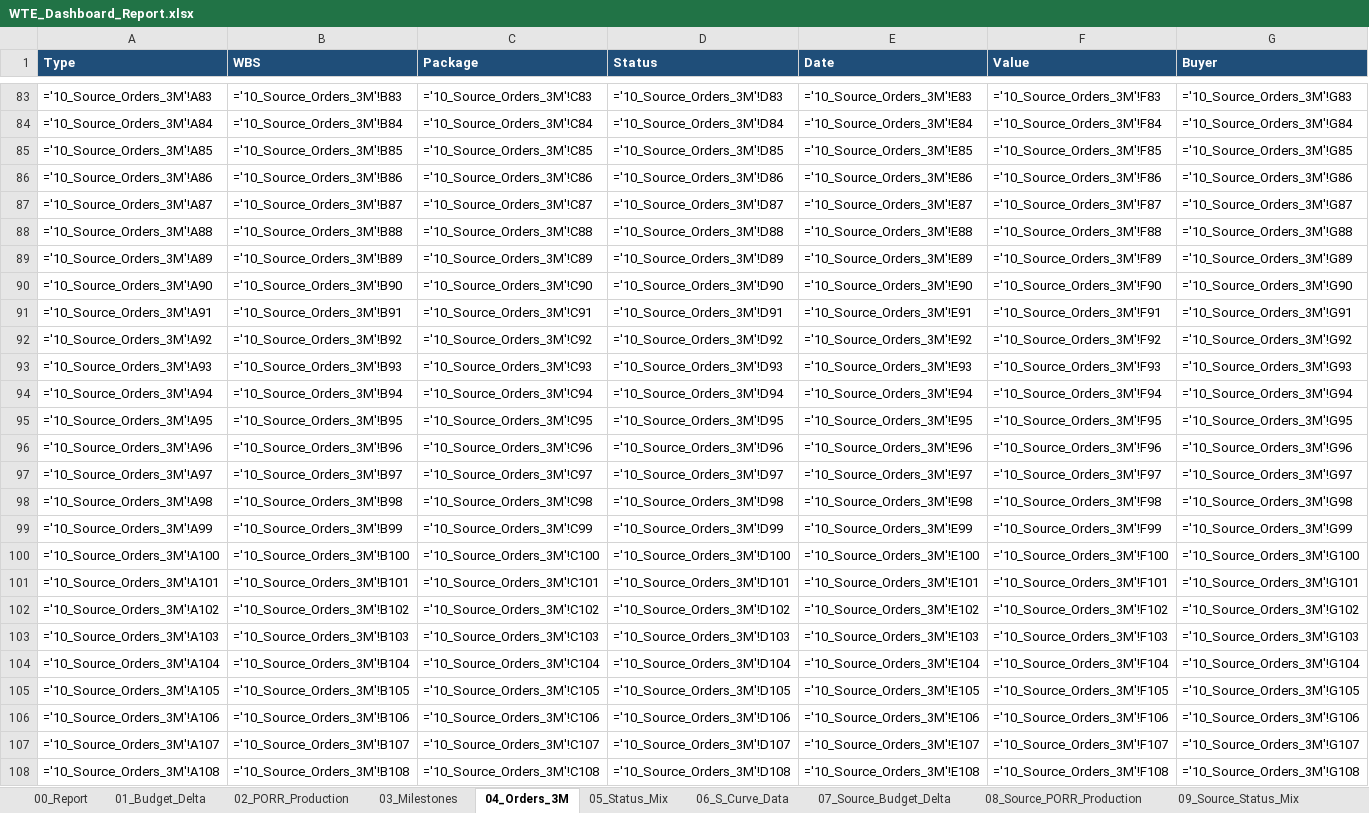
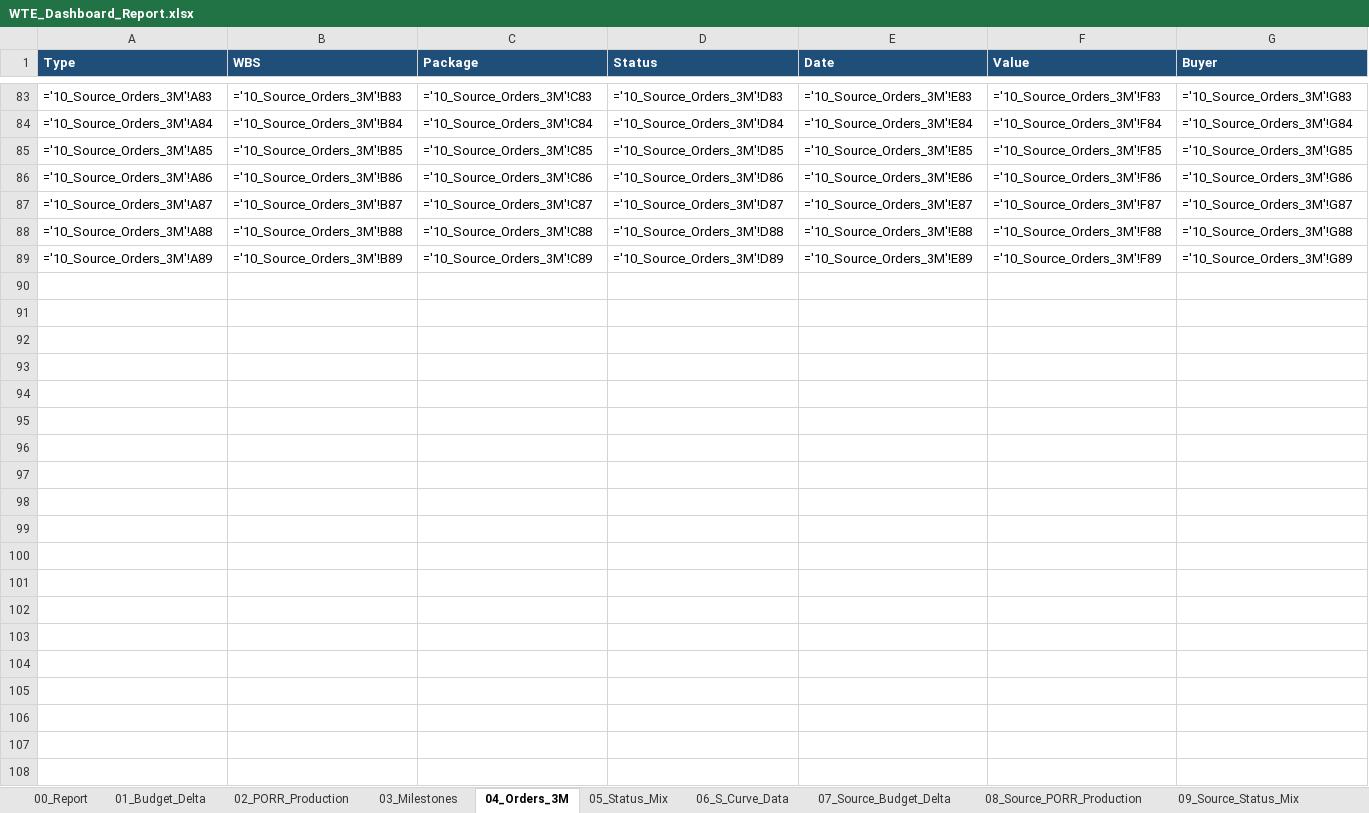
Before and after one commit to aldotermomeccanica-bit/wte-dashboard-wloclawek, an Excel workbook: docs/reports/WTE_Dashboard_Report.xlsx, sheet 04_Orders_3M, drawn as a sheet; only a part is shown, gaps mark what is left out; values as stored, in another font and other column widths than the file's, no borders; formulas without a stored value are shown as written; the diff covers the shown part only; the diff names each change by its address in the sheet, - before the commit and + after, or states it on an @@ line.

```diff
--- a/docs/reports/WTE_Dashboard_Report.xlsx (sheet 04_Orders_3M)
+++ b/docs/reports/WTE_Dashboard_Report.xlsx (sheet 04_Orders_3M)
-row 90: ='10_Source_Orders_3M'!A90 | ='10_Source_Orders_3M'!B90 | ='10_Source_Orders_3M'!C90 | ='10_Source_Orders_3M'!D90 | ='10_Source_Orders_3M'!E90 | ='10_Source_Orders_3M'!F90 | ='10_Source_Orders_3M'!G90
-row 91: ='10_Source_Orders_3M'!A91 | ='10_Source_Orders_3M'!B91 | ='10_Source_Orders_3M'!C91 | ='10_Source_Orders_3M'!D91 | ='10_Source_Orders_3M'!E91 | ='10_Source_Orders_3M'!F91 | ='10_Source_Orders_3M'!G91
-row 92: ='10_Source_Orders_3M'!A92 | ='10_Source_Orders_3M'!B92 | ='10_Source_Orders_3M'!C92 | ='10_Source_Orders_3M'!D92 | ='10_Source_Orders_3M'!E92 | ='10_Source_Orders_3M'!F92 | ='10_Source_Orders_3M'!G92
-row 93: ='10_Source_Orders_3M'!A93 | ='10_Source_Orders_3M'!B93 | ='10_Source_Orders_3M'!C93 | ='10_Source_Orders_3M'!D93 | ='10_Source_Orders_3M'!E93 | ='10_Source_Orders_3M'!F93 | ='10_Source_Orders_3M'!G93
-row 94: ='10_Source_Orders_3M'!A94 | ='10_Source_Orders_3M'!B94 | ='10_Source_Orders_3M'!C94 | ='10_Source_Orders_3M'!D94 | ='10_Source_Orders_3M'!E94 | ='10_Source_Orders_3M'!F94 | ='10_Source_Orders_3M'!G94
-row 95: ='10_Source_Orders_3M'!A95 | ='10_Source_Orders_3M'!B95 | ='10_Source_Orders_3M'!C95 | ='10_Source_Orders_3M'!D95 | ='10_Source_Orders_3M'!E95 | ='10_Source_Orders_3M'!F95 | ='10_Source_Orders_3M'!G95
-row 96: ='10_Source_Orders_3M'!A96 | ='10_Source_Orders_3M'!B96 | ='10_Source_Orders_3M'!C96 | ='10_Source_Orders_3M'!D96 | ='10_Source_Orders_3M'!E96 | ='10_Source_Orders_3M'!F96 | ='10_Source_Orders_3M'!G96
-row 97: ='10_Source_Orders_3M'!A97 | ='10_Source_Orders_3M'!B97 | ='10_Source_Orders_3M'!C97 | ='10_Source_Orders_3M'!D97 | ='10_Source_Orders_3M'!E97 | ='10_Source_Orders_3M'!F97 | ='10_Source_Orders_3M'!G97
-row 98: ='10_Source_Orders_3M'!A98 | ='10_Source_Orders_3M'!B98 | ='10_Source_Orders_3M'!C98 | ='10_Source_Orders_3M'!D98 | ='10_Source_Orders_3M'!E98 | ='10_Source_Orders_3M'!F98 | ='10_Source_Orders_3M'!G98
-row 99: ='10_Source_Orders_3M'!A99 | ='10_Source_Orders_3M'!B99 | ='10_Source_Orders_3M'!C99 | ='10_Source_Orders_3M'!D99 | ='10_Source_Orders_3M'!E99 | ='10_Source_Orders_3M'!F99 | ='10_Source_Orders_3M'!G99
-row 100: ='10_Source_Orders_3M'!A100 | ='10_Source_Orders_3M'!B100 | ='10_Source_Orders_3M'!C100 | ='10_Source_Orders_3M'!D100 | ='10_Source_Orders_3M'!E100 | ='10_Source_Orders_3M'!F100 | ='10_Source_Orders_3M'!G100
-row 101: ='10_Source_Orders_3M'!A101 | ='10_Source_Orders_3M'!B101 | ='10_Source_Orders_3M'!C101 | ='10_Source_Orders_3M'!D101 | ='10_Source_Orders_3M'!E101 | ='10_Source_Orders_3M'!F101 | ='10_Source_Orders_3M'!G101
-row 102: ='10_Source_Orders_3M'!A102 | ='10_Source_Orders_3M'!B102 | ='10_Source_Orders_3M'!C102 | ='10_Source_Orders_3M'!D102 | ='10_Source_Orders_3M'!E102 | ='10_Source_Orders_3M'!F102 | ='10_Source_Orders_3M'!G102
-row 103: ='10_Source_Orders_3M'!A103 | ='10_Source_Orders_3M'!B103 | ='10_Source_Orders_3M'!C103 | ='10_Source_Orders_3M'!D103 | ='10_Source_Orders_3M'!E103 | ='10_Source_Orders_3M'!F103 | ='10_Source_Orders_3M'!G103
-row 104: ='10_Source_Orders_3M'!A104 | ='10_Source_Orders_3M'!B104 | ='10_Source_Orders_3M'!C104 | ='10_Source_Orders_3M'!D104 | ='10_Source_Orders_3M'!E104 | ='10_Source_Orders_3M'!F104 | ='10_Source_Orders_3M'!G104
-row 105: ='10_Source_Orders_3M'!A105 | ='10_Source_Orders_3M'!B105 | ='10_Source_Orders_3M'!C105 | ='10_Source_Orders_3M'!D105 | ='10_Source_Orders_3M'!E105 | ='10_Source_Orders_3M'!F105 | ='10_Source_Orders_3M'!G105
-row 106: ='10_Source_Orders_3M'!A106 | ='10_Source_Orders_3M'!B106 | ='10_Source_Orders_3M'!C106 | ='10_Source_Orders_3M'!D106 | ='10_Source_Orders_3M'!E106 | ='10_Source_Orders_3M'!F106 | ='10_Source_Orders_3M'!G106
-row 107: ='10_Source_Orders_3M'!A107 | ='10_Source_Orders_3M'!B107 | ='10_Source_Orders_3M'!C107 | ='10_Source_Orders_3M'!D107 | ='10_Source_Orders_3M'!E107 | ='10_Source_Orders_3M'!F107 | ='10_Source_Orders_3M'!G107
-row 108: ='10_Source_Orders_3M'!A108 | ='10_Source_Orders_3M'!B108 | ='10_Source_Orders_3M'!C108 | ='10_Source_Orders_3M'!D108 | ='10_Source_Orders_3M'!E108 | ='10_Source_Orders_3M'!F108 | ='10_Source_Orders_3M'!G108
```
Also changed, not shown: 25 removed rows elsewhere in this sheet, sheet 10_Source_Orders_3M, sheet 11_Source_S_Curve_Data, sheet 07_Source_Budget_Delta, sheet 08_Source_PORR_Production, sheet 09_Source_Status_Mix, sheet 00_Report, hidden cells, 21 other files.
